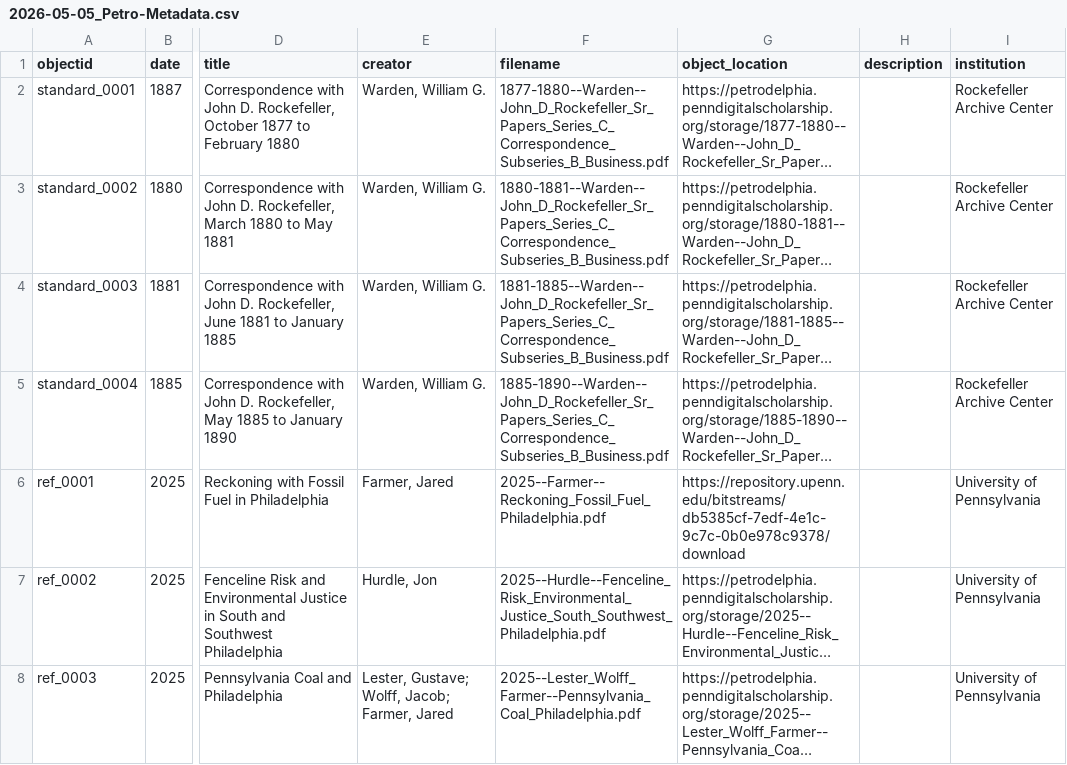
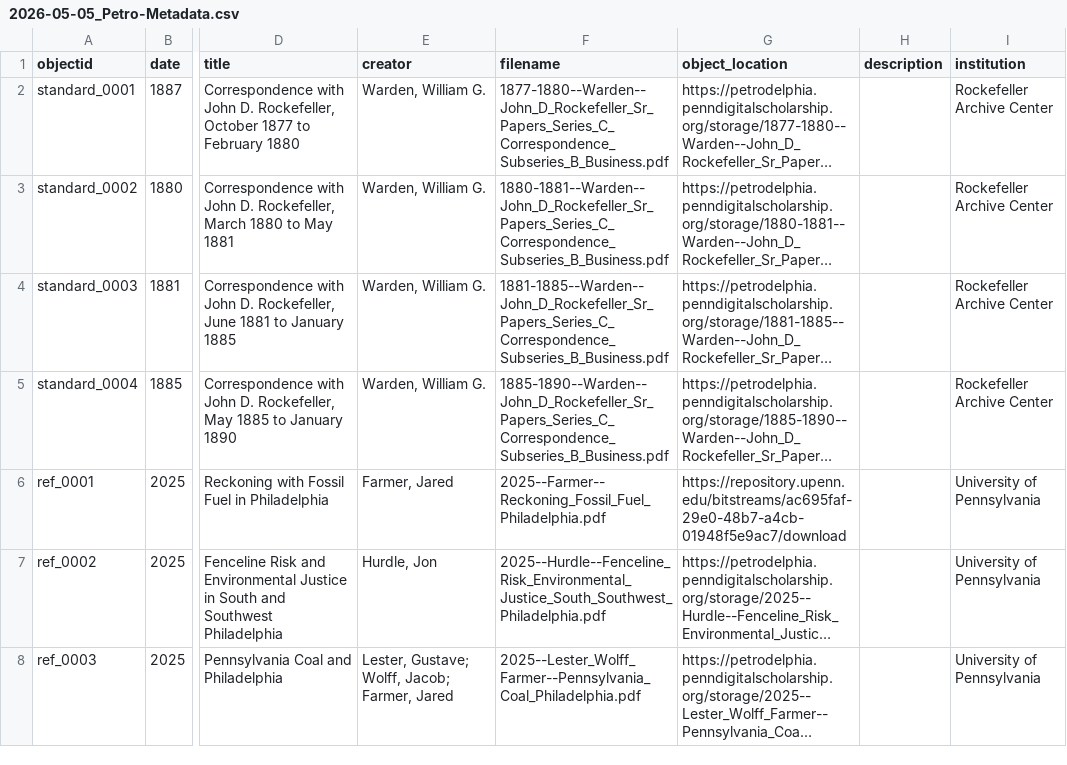
Before and after one commit to upenndigitalscholarship/petrodelphia, a CSV file: _data/2026-05-05_Petro-Metadata.csv, drawn as a sheet; only a part is shown, gaps mark what is left out; long unchanged cells end in …; the diff names each change by its address in the sheet, - before the commit and + after, or states it on an @@ line.

Commit message:
Update 2026-05-05_Petro-Metadata.csv
Adding new repository link to revised executive summary

```diff
--- a/_data/2026-05-05_Petro-Metadata.csv
+++ b/_data/2026-05-05_Petro-Metadata.csv
-G6 (object_location): https://repository.upenn.edu/bitstreams/db5385cf-7edf-4e1c-9c7c-0b0e978c9378/download
+G6 (object_location): https://repository.upenn.edu/bitstreams/ac695faf-29e0-48b7-a4cb-01948f5e9ac7/download
```
